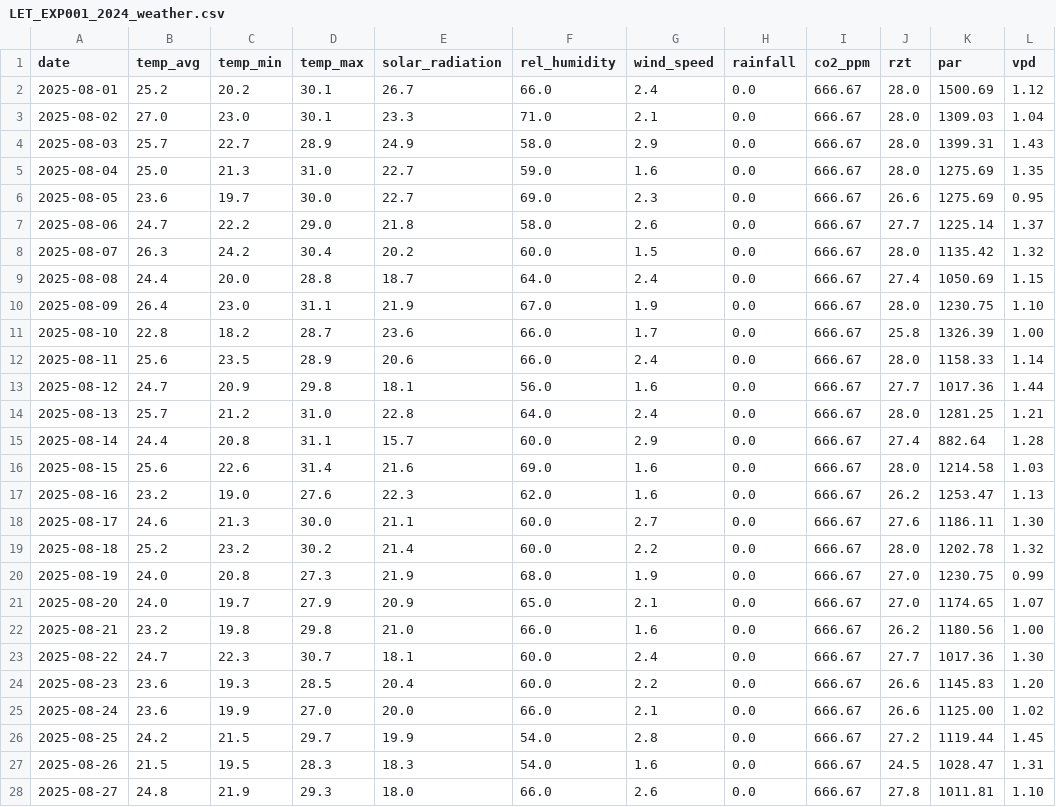
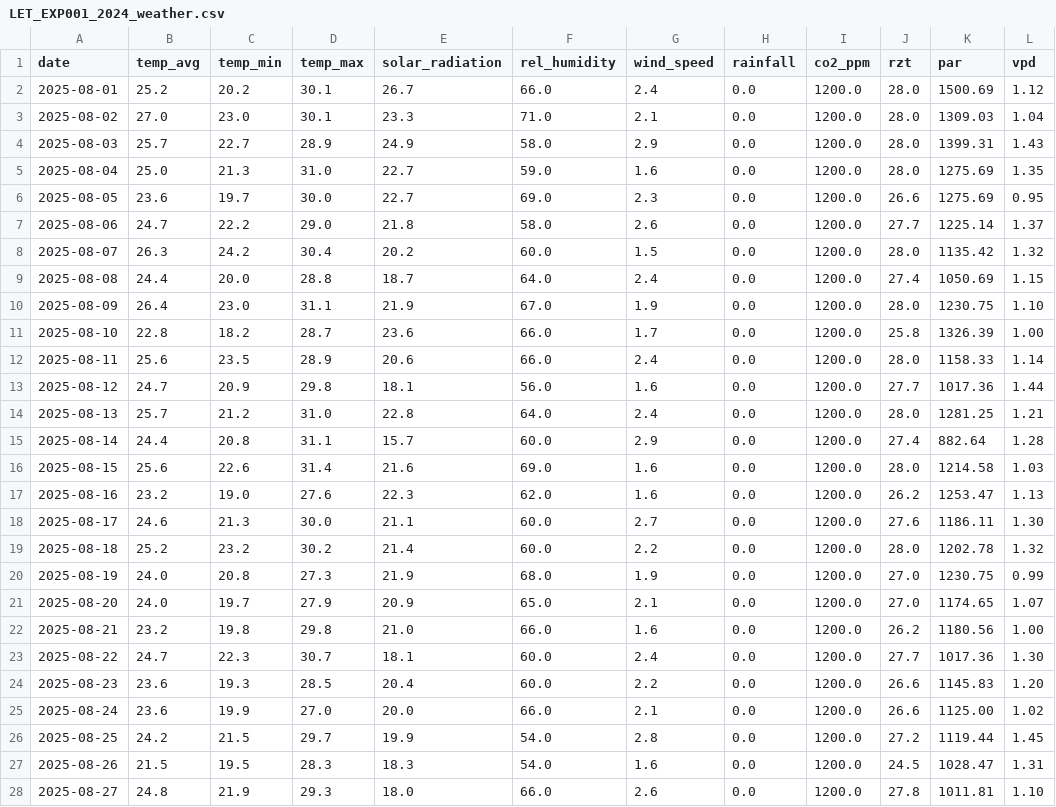
Before and after one commit to kapil-161/hydroponic_python, a CSV file: input/LET_EXP001_2024_weather.csv, drawn as a sheet; only a part is shown; the diff covers the shown part only.

```diff
--- a/input/LET_EXP001_2024_weather.csv
+++ b/input/LET_EXP001_2024_weather.csv
@@ -1,28 +1,28 @@
 date,temp_avg,temp_min,temp_max,solar_radiation,rel_humidity,wind_speed,rainfall,co2_ppm,rzt,par,vpd
-2025-08-01,25.2,20.2,30.1,26.7,66.0,2.4,0.0,666.67,28.0,1500.69,1.12
-2025-08-02,27.0,23.0,30.1,23.3,71.0,2.1,0.0,666.67,28.0,1309.03,1.04
-2025-08-03,25.7,22.7,28.9,24.9,58.0,2.9,0.0,666.67,28.0,1399.31,1.43
-2025-08-04,25.0,21.3,31.0,22.7,59.0,1.6,0.0,666.67,28.0,1275.69,1.35
-2025-08-05,23.6,19.7,30.0,22.7,69.0,2.3,0.0,666.67,26.6,1275.69,0.95
-2025-08-06,24.7,22.2,29.0,21.8,58.0,2.6,0.0,666.67,27.7,1225.14,1.37
-2025-08-07,26.3,24.2,30.4,20.2,60.0,1.5,0.0,666.67,28.0,1135.42,1.32
-2025-08-08,24.4,20.0,28.8,18.7,64.0,2.4,0.0,666.67,27.4,1050.69,1.15
-2025-08-09,26.4,23.0,31.1,21.9,67.0,1.9,0.0,666.67,28.0,1230.75,1.10
-2025-08-10,22.8,18.2,28.7,23.6,66.0,1.7,0.0,666.67,25.8,1326.39,1.00
-2025-08-11,25.6,23.5,28.9,20.6,66.0,2.4,0.0,666.67,28.0,1158.33,1.14
-2025-08-12,24.7,20.9,29.8,18.1,56.0,1.6,0.0,666.67,27.7,1017.36,1.44
-2025-08-13,25.7,21.2,31.0,22.8,64.0,2.4,0.0,666.67,28.0,1281.25,1.21
-2025-08-14,24.4,20.8,31.1,15.7,60.0,2.9,0.0,666.67,27.4,882.64,1.28
-2025-08-15,25.6,22.6,31.4,21.6,69.0,1.6,0.0,666.67,28.0,1214.58,1.03
-2025-08-16,23.2,19.0,27.6,22.3,62.0,1.6,0.0,666.67,26.2,1253.47,1.13
-2025-08-17,24.6,21.3,30.0,21.1,60.0,2.7,0.0,666.67,27.6,1186.11,1.30
-2025-08-18,25.2,23.2,30.2,21.4,60.0,2.2,0.0,666.67,28.0,1202.78,1.32
-2025-08-19,24.0,20.8,27.3,21.9,68.0,1.9,0.0,666.67,27.0,1230.75,0.99
-2025-08-20,24.0,19.7,27.9,20.9,65.0,2.1,0.0,666.67,27.0,1174.65,1.07
-2025-08-21,23.2,19.8,29.8,21.0,66.0,1.6,0.0,666.67,26.2,1180.56,1.00
-2025-08-22,24.7,22.3,30.7,18.1,60.0,2.4,0.0,666.67,27.7,1017.36,1.30
-2025-08-23,23.6,19.3,28.5,20.4,60.0,2.2,0.0,666.67,26.6,1145.83,1.20
-2025-08-24,23.6,19.9,27.0,20.0,66.0,2.1,0.0,666.67,26.6,1125.00,1.02
-2025-08-25,24.2,21.5,29.7,19.9,54.0,2.8,0.0,666.67,27.2,1119.44,1.45
-2025-08-26,21.5,19.5,28.3,18.3,54.0,1.6,0.0,666.67,24.5,1028.47,1.31
-2025-08-27,24.8,21.9,29.3,18.0,66.0,2.6,0.0,666.67,27.8,1011.81,1.10
+2025-08-01,25.2,20.2,30.1,26.7,66.0,2.4,0.0,1200.0,28.0,1500.69,1.12
+2025-08-02,27.0,23.0,30.1,23.3,71.0,2.1,0.0,1200.0,28.0,1309.03,1.04
+2025-08-03,25.7,22.7,28.9,24.9,58.0,2.9,0.0,1200.0,28.0,1399.31,1.43
+2025-08-04,25.0,21.3,31.0,22.7,59.0,1.6,0.0,1200.0,28.0,1275.69,1.35
+2025-08-05,23.6,19.7,30.0,22.7,69.0,2.3,0.0,1200.0,26.6,1275.69,0.95
+2025-08-06,24.7,22.2,29.0,21.8,58.0,2.6,0.0,1200.0,27.7,1225.14,1.37
+2025-08-07,26.3,24.2,30.4,20.2,60.0,1.5,0.0,1200.0,28.0,1135.42,1.32
+2025-08-08,24.4,20.0,28.8,18.7,64.0,2.4,0.0,1200.0,27.4,1050.69,1.15
+2025-08-09,26.4,23.0,31.1,21.9,67.0,1.9,0.0,1200.0,28.0,1230.75,1.10
+2025-08-10,22.8,18.2,28.7,23.6,66.0,1.7,0.0,1200.0,25.8,1326.39,1.00
+2025-08-11,25.6,23.5,28.9,20.6,66.0,2.4,0.0,1200.0,28.0,1158.33,1.14
+2025-08-12,24.7,20.9,29.8,18.1,56.0,1.6,0.0,1200.0,27.7,1017.36,1.44
+2025-08-13,25.7,21.2,31.0,22.8,64.0,2.4,0.0,1200.0,28.0,1281.25,1.21
+2025-08-14,24.4,20.8,31.1,15.7,60.0,2.9,0.0,1200.0,27.4,882.64,1.28
+2025-08-15,25.6,22.6,31.4,21.6,69.0,1.6,0.0,1200.0,28.0,1214.58,1.03
+2025-08-16,23.2,19.0,27.6,22.3,62.0,1.6,0.0,1200.0,26.2,1253.47,1.13
+2025-08-17,24.6,21.3,30.0,21.1,60.0,2.7,0.0,1200.0,27.6,1186.11,1.30
+2025-08-18,25.2,23.2,30.2,21.4,60.0,2.2,0.0,1200.0,28.0,1202.78,1.32
+2025-08-19,24.0,20.8,27.3,21.9,68.0,1.9,0.0,1200.0,27.0,1230.75,0.99
+2025-08-20,24.0,19.7,27.9,20.9,65.0,2.1,0.0,1200.0,27.0,1174.65,1.07
+2025-08-21,23.2,19.8,29.8,21.0,66.0,1.6,0.0,1200.0,26.2,1180.56,1.00
+2025-08-22,24.7,22.3,30.7,18.1,60.0,2.4,0.0,1200.0,27.7,1017.36,1.30
+2025-08-23,23.6,19.3,28.5,20.4,60.0,2.2,0.0,1200.0,26.6,1145.83,1.20
+2025-08-24,23.6,19.9,27.0,20.0,66.0,2.1,0.0,1200.0,26.6,1125.00,1.02
+2025-08-25,24.2,21.5,29.7,19.9,54.0,2.8,0.0,1200.0,27.2,1119.44,1.45
+2025-08-26,21.5,19.5,28.3,18.3,54.0,1.6,0.0,1200.0,24.5,1028.47,1.31
+2025-08-27,24.8,21.9,29.3,18.0,66.0,2.6,0.0,1200.0,27.8,1011.81,1.10
```
Also changed, not shown: 65 edited cells elsewhere in this file, input/master_parameters.csv, 15 other files.
